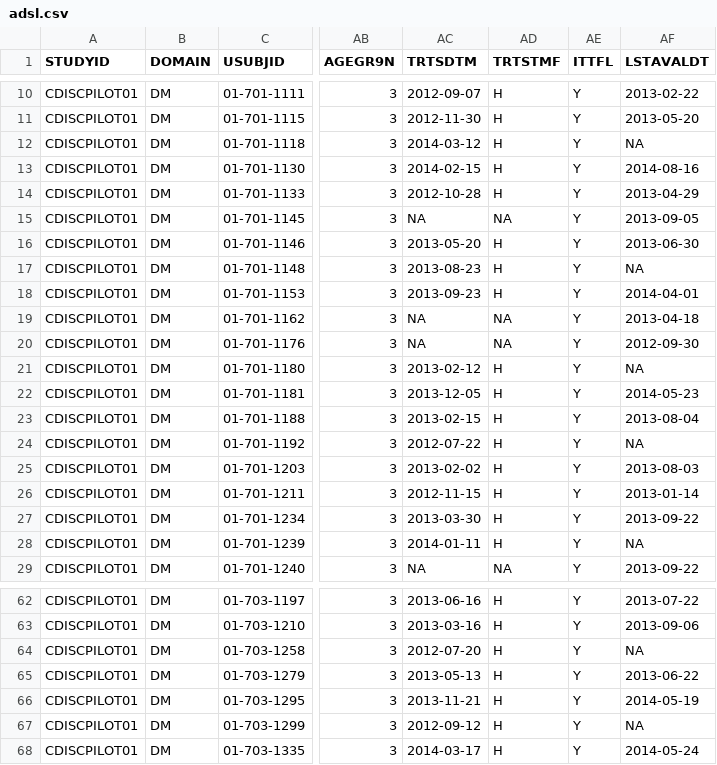
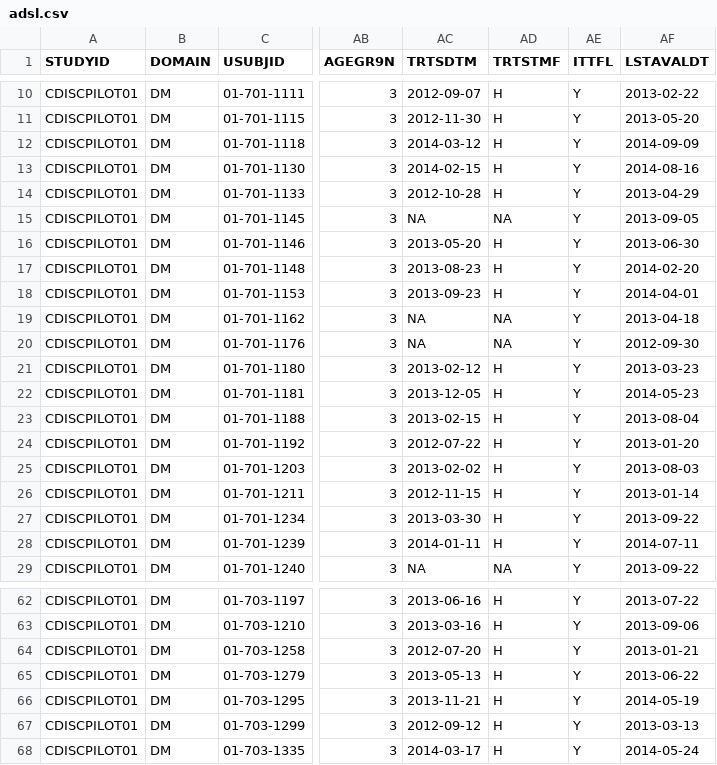
Before and after one commit to Gero1999/ads_coding_assessment, a CSV file: question_2_adam/adsl.csv, drawn as a sheet; only a part is shown, gaps mark what is left out; the diff covers the shown part only; the diff names each change by its address in the sheet, - before the commit and + after, or states it on an @@ line.

```diff
--- a/question_2_adam/adsl.csv
+++ b/question_2_adam/adsl.csv
-AF12 (LSTAVALDT): NA
+AF12 (LSTAVALDT): 2014-09-09
-AF17 (LSTAVALDT): NA
+AF17 (LSTAVALDT): 2014-02-20
-AF21 (LSTAVALDT): NA
+AF21 (LSTAVALDT): 2013-03-23
-AF24 (LSTAVALDT): NA
+AF24 (LSTAVALDT): 2013-01-20
-AF28 (LSTAVALDT): NA
+AF28 (LSTAVALDT): 2014-07-11
-AF64 (LSTAVALDT): NA
+AF64 (LSTAVALDT): 2013-01-21
-AF67 (LSTAVALDT): NA
+AF67 (LSTAVALDT): 2013-03-13
```
Also changed, not shown: 10 edited cells elsewhere in this file, 4 other files.
